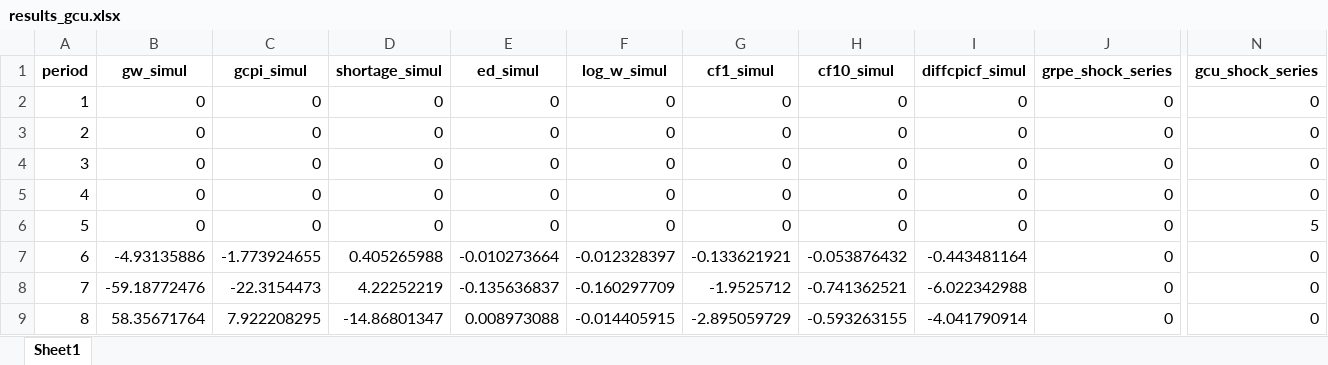
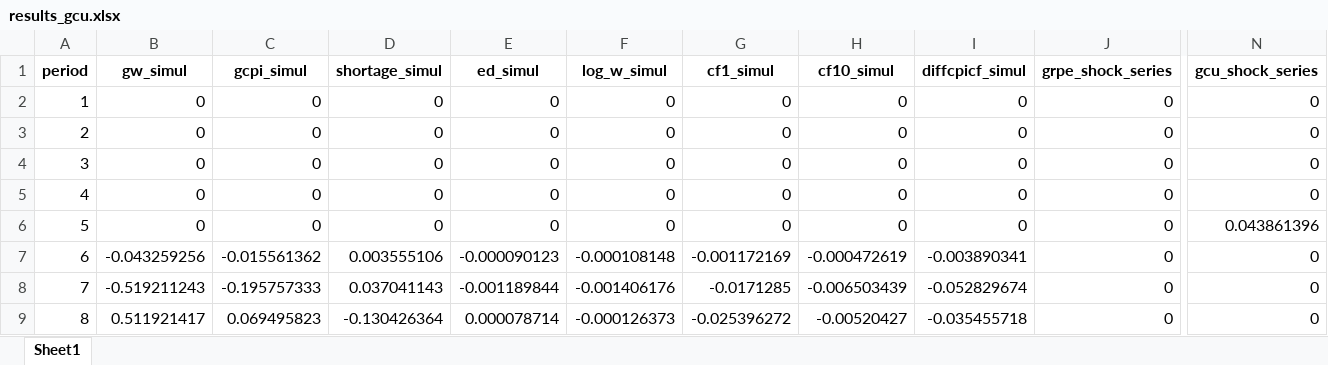
Before and after one commit to johnathansun/ec1499, an Excel workbook: Replication Package/Code and Data/(3) Core Results/IRFs/Output Data Python (New Model)/results_gcu.xlsx, sheet Sheet1, drawn as a sheet; only a part is shown, gaps mark what is left out; values as stored, in another font and other column widths than the file's, no borders; the diff covers the shown part only; the diff names each change by its address in the sheet, - before the commit and + after, or states it on an @@ line.

```diff
--- a/Replication Package/Code and Data/(3) Core Results/IRFs/Output Data Python (New Model)/results_gcu.xlsx (sheet Sheet1)
+++ b/Replication Package/Code and Data/(3) Core Results/IRFs/Output Data Python (New Model)/results_gcu.xlsx (sheet Sheet1)
-N6 (gcu_shock_series): 5
+N6 (gcu_shock_series): 0.043861396
-B7 (gw_simul): -4.93135886
+B7 (gw_simul): -0.043259256
-C7 (gcpi_simul): -1.773924655
+C7 (gcpi_simul): -0.015561362
-D7 (shortage_simul): 0.405265988
+D7 (shortage_simul): 0.003555106
-E7 (ed_simul): -0.010273664
+E7 (ed_simul): -0.000090123
-F7 (log_w_simul): -0.012328397
+F7 (log_w_simul): -0.000108148
-G7 (cf1_simul): -0.133621921
+G7 (cf1_simul): -0.001172169
-H7 (cf10_simul): -0.053876432
+H7 (cf10_simul): -0.000472619
-I7 (diffcpicf_simul): -0.443481164
+I7 (diffcpicf_simul): -0.003890341
-B8 (gw_simul): -59.18772476
+B8 (gw_simul): -0.519211243
-C8 (gcpi_simul): -22.3154473
+C8 (gcpi_simul): -0.195757333
-D8 (shortage_simul): 4.22252219
+D8 (shortage_simul): 0.037041143
-E8 (ed_simul): -0.135636837
+E8 (ed_simul): -0.001189844
-F8 (log_w_simul): -0.160297709
+F8 (log_w_simul): -0.001406176
-G8 (cf1_simul): -1.9525712
+G8 (cf1_simul): -0.0171285
-H8 (cf10_simul): -0.741362521
+H8 (cf10_simul): -0.006503439
-I8 (diffcpicf_simul): -6.022342988
+I8 (diffcpicf_simul): -0.052829674
-B9 (gw_simul): 58.35671764
+B9 (gw_simul): 0.511921417
-C9 (gcpi_simul): 7.922208295
+C9 (gcpi_simul): 0.069495823
-D9 (shortage_simul): -14.86801347
+D9 (shortage_simul): -0.130426364
-E9 (ed_simul): 0.008973088
+E9 (ed_simul): 0.000078714
-F9 (log_w_simul): -0.014405915
+F9 (log_w_simul): -0.000126373
-G9 (cf1_simul): -2.895059729
+G9 (cf1_simul): -0.025396272
-H9 (cf10_simul): -0.593263155
+H9 (cf10_simul): -0.00520427
-I9 (diffcpicf_simul): -4.041790914
+I9 (diffcpicf_simul): -0.035455718
```
Also changed, not shown: 192 edited cells elsewhere in this sheet, Replication Package/Code and Data/(3) Core Results/IRFs/Output Data Python (New Model)/results_energy.xlsx, Replication Package/Code and Data/(3) Core Results/IRFs/Output Data Python (New Model)/results_food.xlsx, 31 other files.
